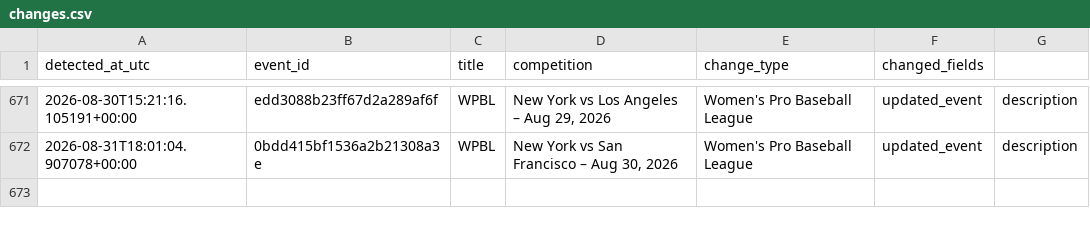
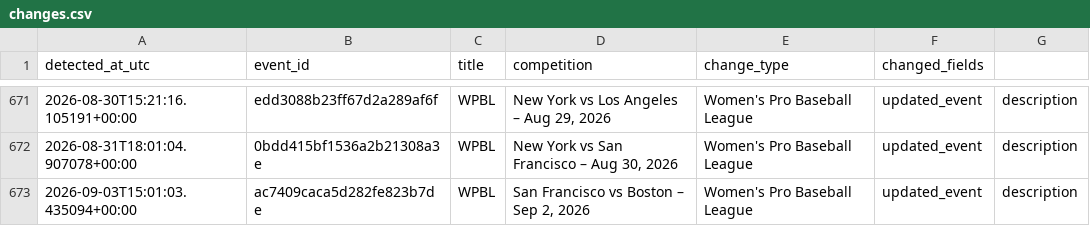
Before and after one commit to lemon-pie-now/her-match-automation, a CSV file: data/changes.csv, drawn as a sheet; only a part is shown, gaps mark what is left out.

```diff
--- a/data/changes.csv
+++ b/data/changes.csv
@@ -672 +672,2 @@ detected_at_utc,event_id,title,competition,change_type,changed_fields
 2026-08-31T18:01:04.907078+00:00,0bdd415bf1536a2b21308a3e,WPBL,"New York vs San Francisco – Aug 30, 2026",Women's Pro Baseball League,updated_event,description
+2026-09-03T15:01:03.435094+00:00,ac7409caca5d282fe823b7de,WPBL,"San Francisco vs Boston – Sep 2, 2026",Women's Pro Baseball League,updated_event,description
```
Also changed, not shown: data/events.csv, 2 other files.
